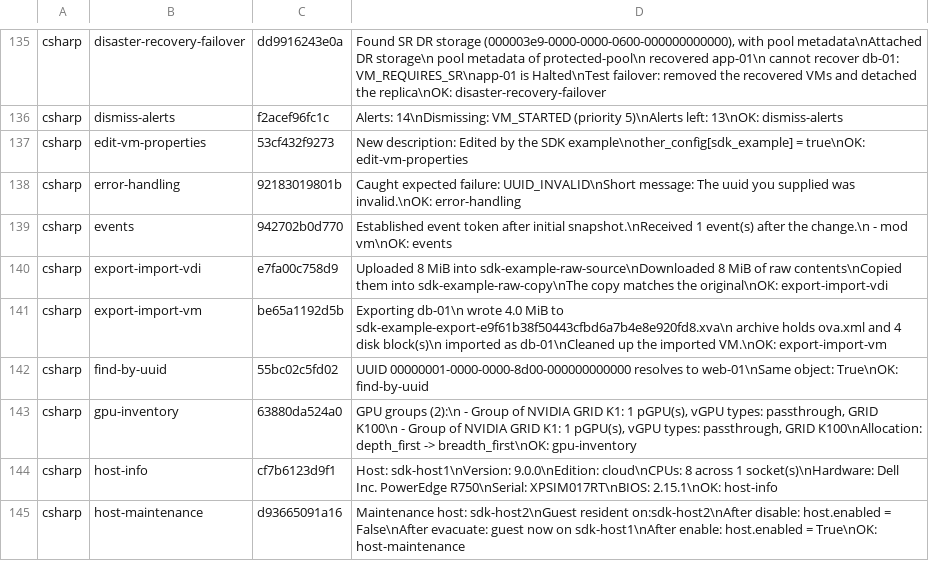
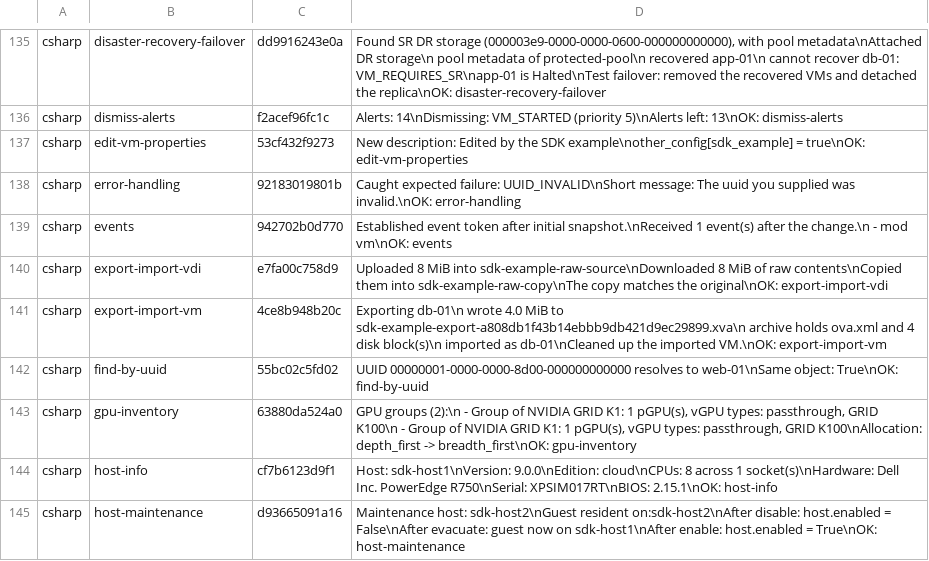
Before and after one commit to xenserver/xenserver-samples, a TSV file: tools/docs/sample-output.tsv, drawn as a sheet; only a part is shown, gaps mark what is left out.

```diff
--- a/tools/docs/sample-output.tsv
+++ b/tools/docs/sample-output.tsv
@@ -140,3 +140,3 @@ csharp	events	942702b0d770	Established event token after initial snapshot.\nRece
 csharp	export-import-vdi	e7fa00c758d9	Uploaded 8 MiB into sdk-example-raw-source\nDownloaded 8 MiB of raw contents\nCopied them into sdk-example-raw-copy\nThe copy matches the original\nOK: export-import-vdi
-csharp	export-import-vm	be65a1192d5b	Exporting db-01\n  wrote 4.0 MiB to sdk-example-export-e9f61b38f50443cfbd6a7b4e8e920fd8.xva\n  archive holds ova.xml and 4 disk block(s)\n  imported as db-01\nCleaned up the imported VM.\nOK: export-import-vm
+csharp	export-import-vm	4ce8b948b20c	Exporting db-01\n  wrote 4.0 MiB to sdk-example-export-a808db1f43b14ebbb9db421d9ec29899.xva\n  archive holds ova.xml and 4 disk block(s)\n  imported as db-01\nCleaned up the imported VM.\nOK: export-import-vm
 csharp	find-by-uuid	55bc02c5fd02	UUID 00000001-0000-0000-8d00-000000000000 resolves to web-01\nSame object: True\nOK: find-by-uuid
```
Also changed, not shown: 3 other files.
